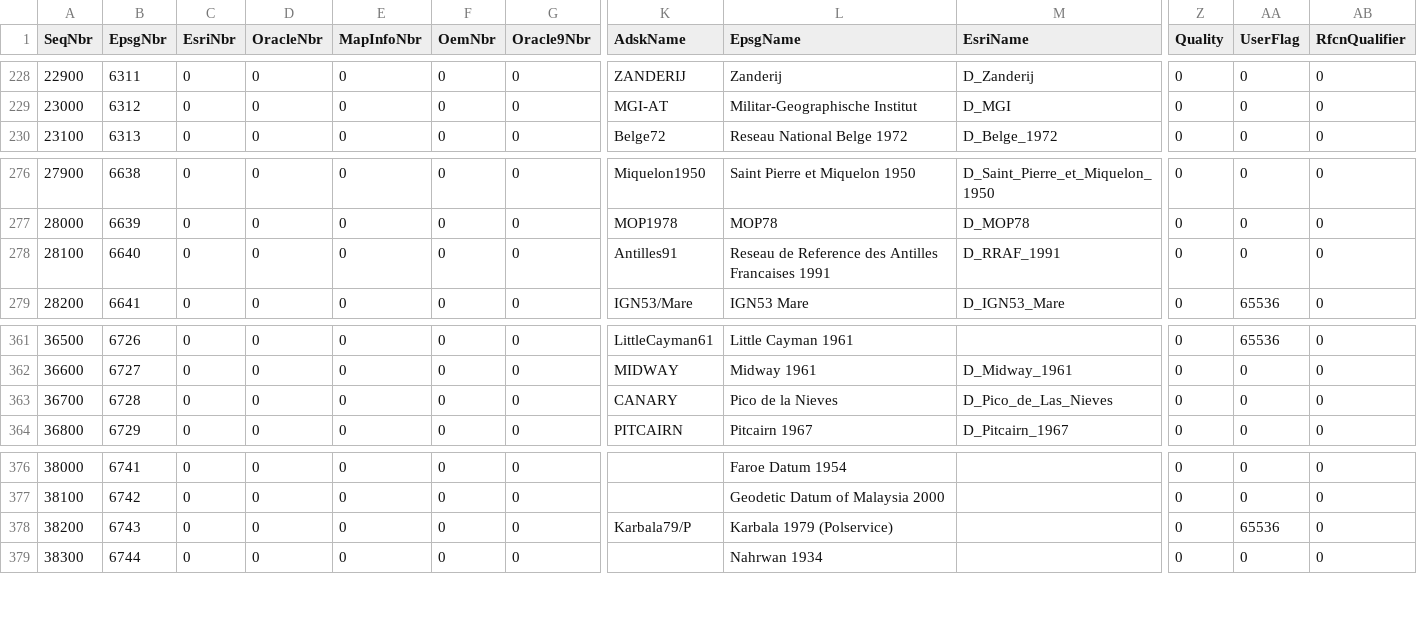
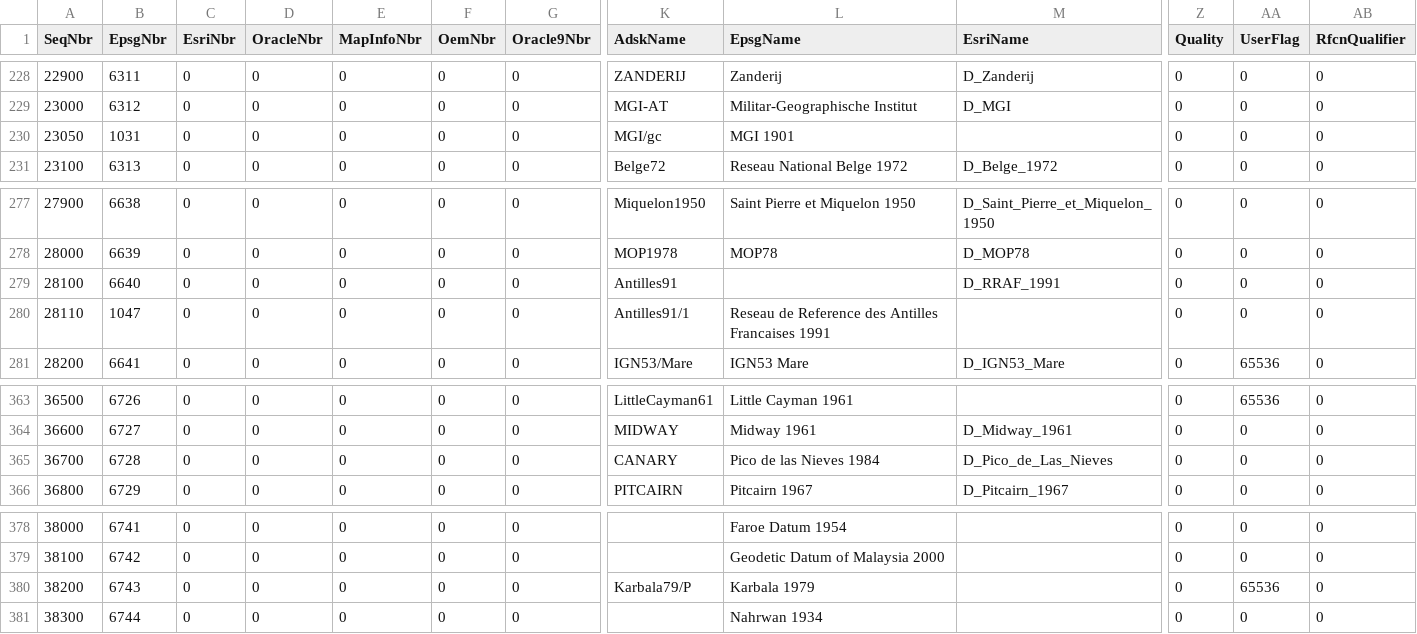
Before and after one commit to eharris/csmap, a CSV file: CsMapDev/Data/DatumKeyNameMap.csv, drawn as a sheet; only a part is shown, gaps mark what is left out; addresses are those after the commit; rows hold the shown columns only; the diff names each change by its address in the sheet, - before the commit and + after, or states it on an @@ line.

```diff
--- a/CsMapDev/Data/DatumKeyNameMap.csv
+++ b/CsMapDev/Data/DatumKeyNameMap.csv
+row 230: 23050 | 1031 | 0 | 0 | 0 | 0 | 0 | MGI/gc | MGI 1901 |  | 0 | 0 | 0
-L279 (EpsgName): Reseau de Reference des Antilles Francaises 1991
+L279 (EpsgName): (empty)
+row 280: 28110 | 1047 | 0 | 0 | 0 | 0 | 0 | Antilles91/1 | Reseau de Reference des Antilles Francaises 1991 |  | 0 | 0 | 0
-L365 (EpsgName): Pico de la Nieves
+L365 (EpsgName): Pico de las Nieves 1984
-L380 (EpsgName): Karbala 1979 (Polservice)
+L380 (EpsgName): Karbala 1979
```
Also changed, not shown: CsMapDev/Data/EllipsoidKeyNameMap.csv, CsMapDev/Data/GeographicKeyNameMap.csv, 7 other files.
